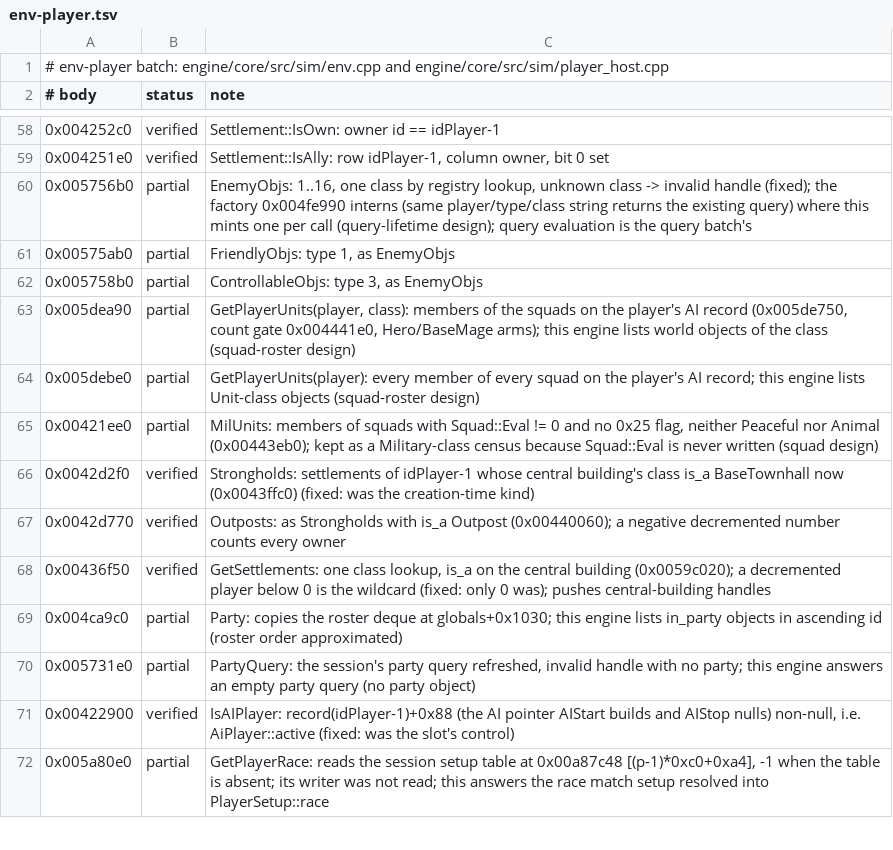
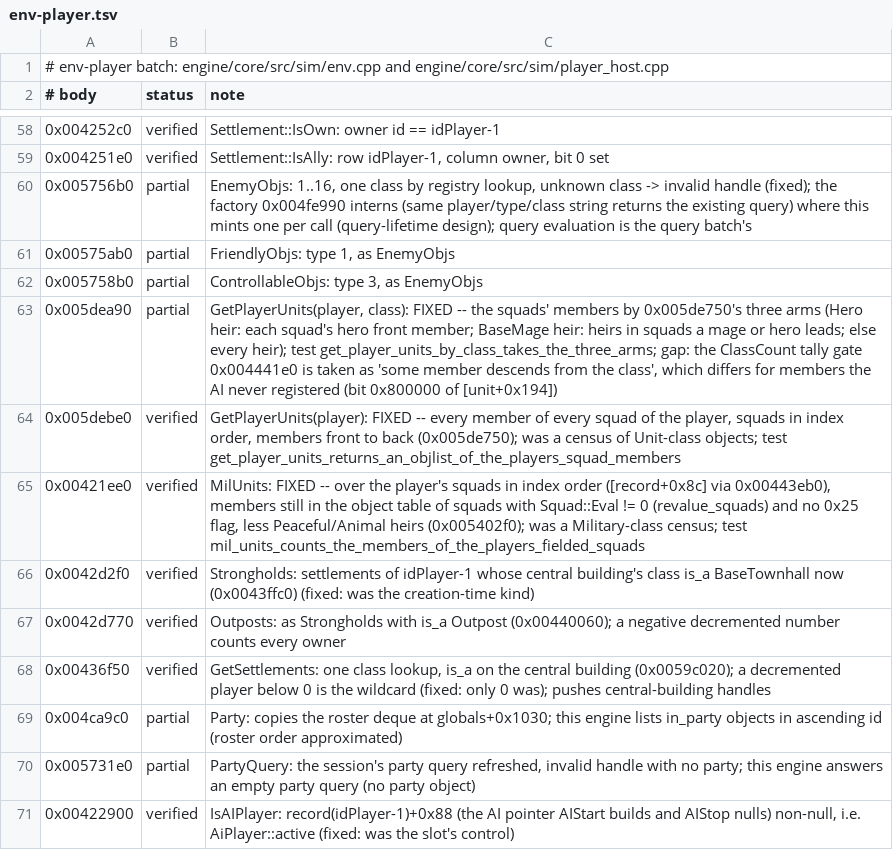
Before and after one commit to alesdi/imperivm-reforged, a TSV file: docs/audit/status/env-player.tsv, drawn as a sheet; only a part is shown, gaps mark what is left out; the shorter side is filled out with more unchanged rows.

```diff
--- a/docs/audit/status/env-player.tsv
+++ b/docs/audit/status/env-player.tsv
@@ -62,5 +62,5 @@
 0x005758b0	partial	ControllableObjs: type 3, as EnemyObjs
-0x005dea90	partial	GetPlayerUnits(player, class): members of the squads on the player's AI record (0x005de750, count gate 0x004441e0, Hero/BaseMage arms); this engine lists world objects of the class (squad-roster design)
-0x005debe0	partial	GetPlayerUnits(player): every member of every squad on the player's AI record; this engine lists Unit-class objects (squad-roster design)
-0x00421ee0	partial	MilUnits: members of squads with Squad::Eval != 0 and no 0x25 flag, neither Peaceful nor Animal (0x00443eb0); kept as a Military-class census because Squad::Eval is never written (squad design)
+0x005dea90	partial	GetPlayerUnits(player, class): FIXED -- the squads' members by 0x005de750's three arms (Hero heir: each squad's hero front member; BaseMage heir: heirs in squads a mage or hero leads; else every heir); test get_player_units_by_class_takes_the_three_arms; gap: the ClassCount tally gate 0x004441e0 is taken as 'some member descends from the class', which differs for members the AI never registered (bit 0x800000 of [unit+0x194])
+0x005debe0	verified	GetPlayerUnits(player): FIXED -- every member of every squad of the player, squads in index order, members front to back (0x005de750); was a census of Unit-class objects; test get_player_units_returns_an_objlist_of_the_players_squad_members
+0x00421ee0	verified	MilUnits: FIXED -- over the player's squads in index order ([record+0x8c] via 0x00443eb0), members still in the object table of squads with Squad::Eval != 0 (revalue_squads) and no 0x25 flag, less Peaceful/Animal heirs (0x005402f0); was a Military-class census; test mil_units_counts_the_members_of_the_players_fielded_squads
 0x0042d2f0	verified	Strongholds: settlements of idPlayer-1 whose central building's class is_a BaseTownhall now (0x0043ffc0) (fixed: was the creation-time kind)
```
Also changed, not shown: docs/audit/status/hero-squad.tsv, docs/audit/status/text-combat-feedback.tsv, 3 other files.
